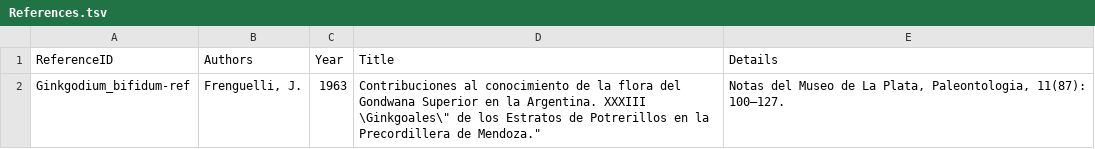
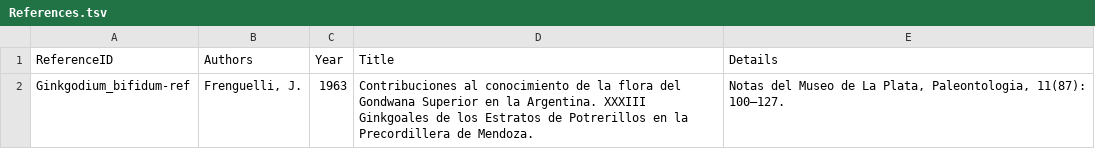
Before and after one commit to gdower/data-import-tester, a TSV file: acef/References.tsv, drawn as a sheet.

Commit message:
wip

```diff
--- a/acef/References.tsv
+++ b/acef/References.tsv
@@ -1,2 +1,2 @@
 "ReferenceID"	"Authors"	"Year"	"Title"	"Details"
-"Ginkgodium_bifidum-ref"	"Frenguelli, J."	"1963"	"Contribuciоnes al conocimiento de la flora del Gondwana Superior en la Argentina. XXXIII \"Ginkgoales\" de los Estratos de Potrerillos en la Precordillera de Mendoza."	"Notas del Museo de La Plata, Paleontologia, 11(87): 100–127."
+"Ginkgodium_bifidum-ref"	"Frenguelli, J."	"1963"	"Contribuciоnes al conocimiento de la flora del Gondwana Superior en la Argentina. XXXIII Ginkgoales de los Estratos de Potrerillos en la Precordillera de Mendoza."	"Notas del Museo de La Plata, Paleontologia, 11(87): 100–127."
```
